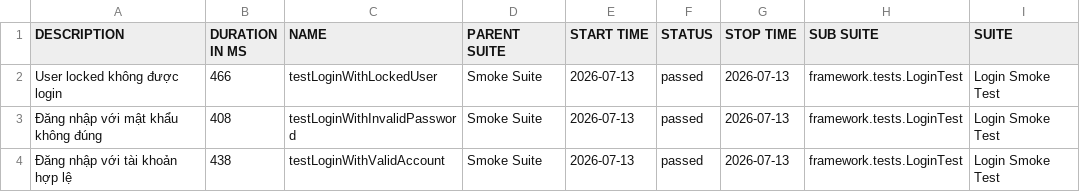
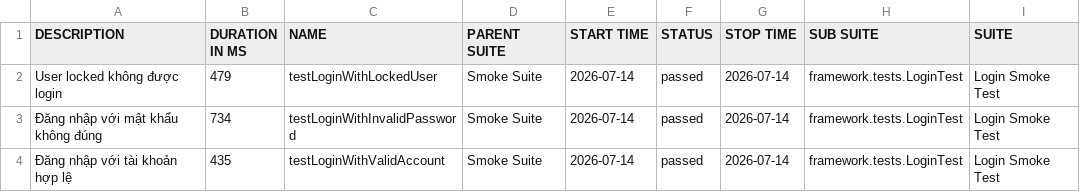
Before and after one commit to maiphun1412/KTPM_B11_NguyenThiPhuongMai_1150080146_CNPM2, a CSV file: data/suites.csv, drawn as a sheet; only a part is shown; the diff names each change by its address in the sheet, - before the commit and + after, or states it on an @@ line.

```diff
--- a/data/suites.csv
+++ b/data/suites.csv
-B2 (DURATION IN MS): 466
+B2 (DURATION IN MS): 479
-E2:E4 (START TIME): 2026-07-13
+E2:E4 (START TIME): 2026-07-14
-G2:G4 (STOP TIME): 2026-07-13
+G2:G4 (STOP TIME): 2026-07-14
-B3 (DURATION IN MS): 408
+B3 (DURATION IN MS): 734
-B4 (DURATION IN MS): 438
+B4 (DURATION IN MS): 435
```
Also changed, not shown: 33 other files.
